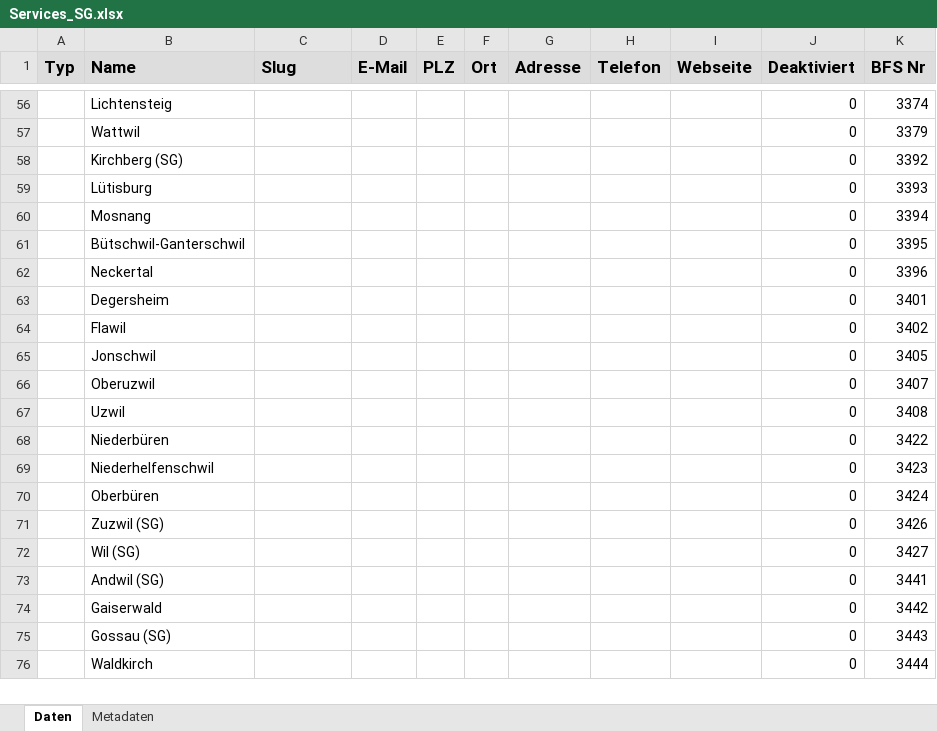
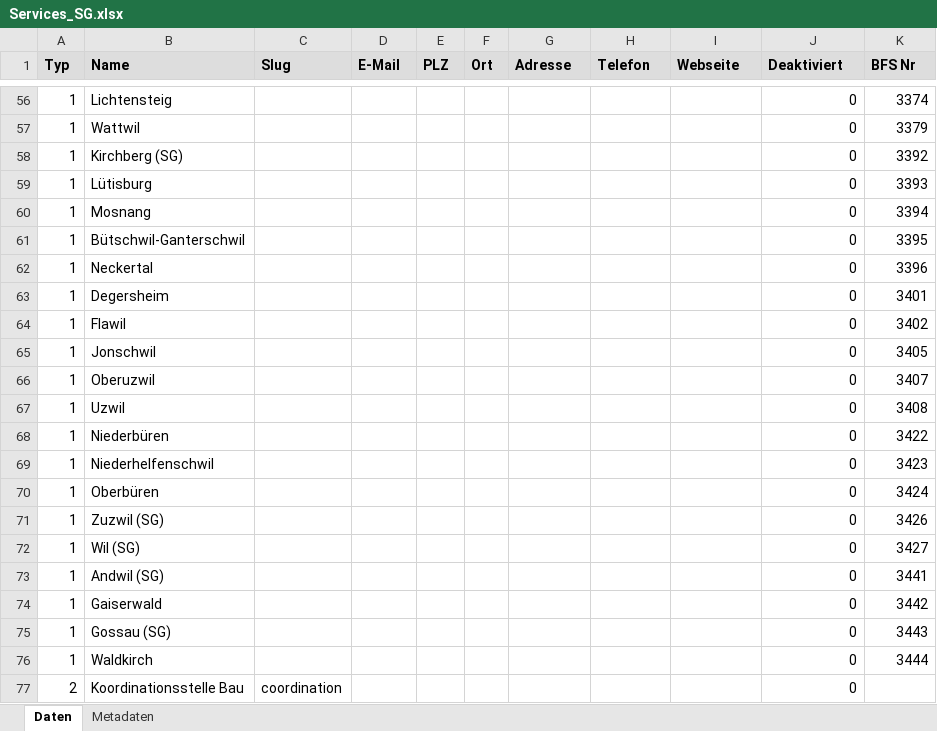
Before and after one commit to inosca/ebau, an Excel workbook: django/kt_sg/import/Services_SG.xlsx, sheet Daten, drawn as a sheet; only a part is shown, gaps mark what is left out; values as stored, in another font and other column widths than the file's, no borders; the diff covers the shown part only; the diff names each change by its address in the sheet, - before the commit and + after, or states it on an @@ line.

```diff
--- a/django/kt_sg/import/Services_SG.xlsx (sheet Daten)
+++ b/django/kt_sg/import/Services_SG.xlsx (sheet Daten)
@@ A1:K1 text size: smaller @@
-A56:A76 (Typ): (empty)
+A56:A76 (Typ): 1
+row 77: 2 | Koordinationsstelle Bau | coordination |  |  |  |  |  |  | 0
```
Also changed, not shown: 54 edited cells elsewhere in this sheet, 5 other files.
